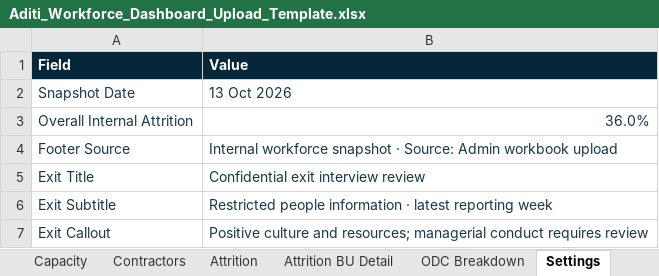
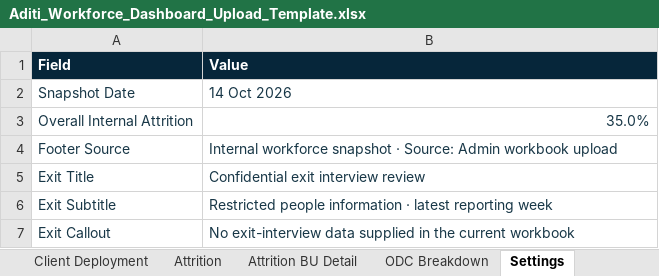
Before and after one commit to Aboodimtiaz7/Aditi-Workforce-Intelligence, an Excel workbook: Aditi_Workforce_Dashboard_Upload_Template.xlsx, sheet Settings, drawn as a sheet; values as stored, in another font and other column widths than the file's, no borders; the diff names each change by its address in the sheet, - before the commit and + after, or states it on an @@ line.

```diff
--- a/Aditi_Workforce_Dashboard_Upload_Template.xlsx (sheet Settings)
+++ b/Aditi_Workforce_Dashboard_Upload_Template.xlsx (sheet Settings)
+sheet tab: Client Deployment
-B2 (Value): 13 Oct 2026
+B2 (Value): 14 Oct 2026
-B3 (Value): 36.0%
+B3 (Value): 35.0%
-B7 (Value): Positive culture and resources; managerial conduct requires review
+B7 (Value): No exit-interview data supplied in the current workbook
```
Also changed, not shown: sheet Attrition BU Detail, sheet Attrition, sheet Exit Interview, sheet Instructions, sheet ODC Breakdown, sheet Capacity, 1 other file.
